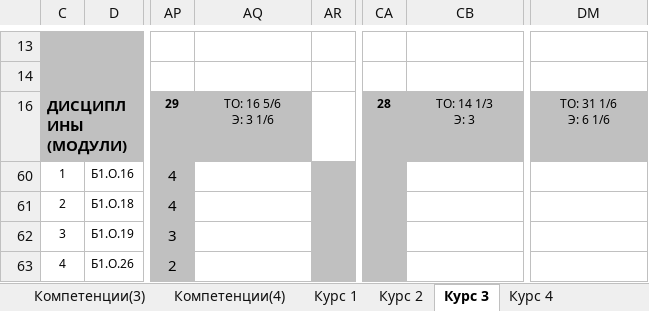
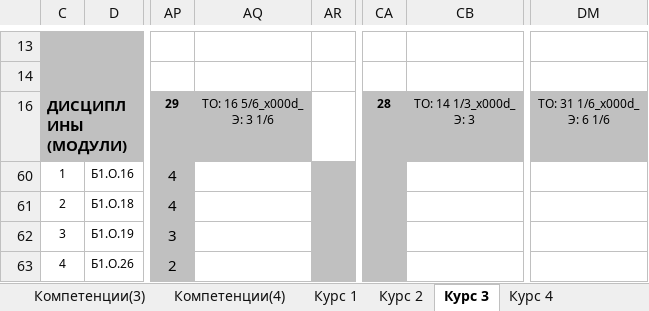
Before and after one commit to gerwerus/ExcelBusiness, an Excel workbook: plans/ИТ/11.03.02/11.03.02_Коммерческая деятельность в инфокоммуникациях/11.03.02_2021_3_Коммерческая деятельность в инфокоммуникациях.plx.xlsx, sheet Курс 3, drawn as a sheet; only a part is shown, gaps mark what is left out; values as stored, in another font and other column widths than the file's, no borders; ↵ is a line break in a cell; the diff names each change by its address in the sheet, - before the commit and + after, or states it on an @@ line.

```diff
--- a/plans/ИТ/11.03.02/11.03.02_Коммерческая деятельность в инфокоммуникациях/11.03.02_2021_3_Коммерческая деятельность в инфокоммуникациях.plx.xlsx (sheet Курс 3)
+++ b/plans/ИТ/11.03.02/11.03.02_Коммерческая деятельность в инфокоммуникациях/11.03.02_2021_3_Коммерческая деятельность в инфокоммуникациях.plx.xlsx (sheet Курс 3)
-AQ16: ТО: 16 5/6 ↵ Э: 3 1/6
+AQ16: ТО: 16 5/6_x000d_ ↵ Э: 3 1/6
-CB16: ТО: 14 1/3 ↵ Э: 3
+CB16: ТО: 14 1/3_x000d_ ↵ Э: 3
-DM16: ТО: 31 1/6 ↵ Э: 6 1/6
+DM16: ТО: 31 1/6_x000d_ ↵ Э: 6 1/6
```
Also changed, not shown: sheet Диаграмма, sheet Курс 1, sheet Курс 2, sheet Курс 4, sheet Титул, hidden cells, plans/ИИВТ/01.03.02/01.03.02_2022_2_Математическое и информационное обеспечение экономической деятельности.plx.xlsx, 6 other files.
